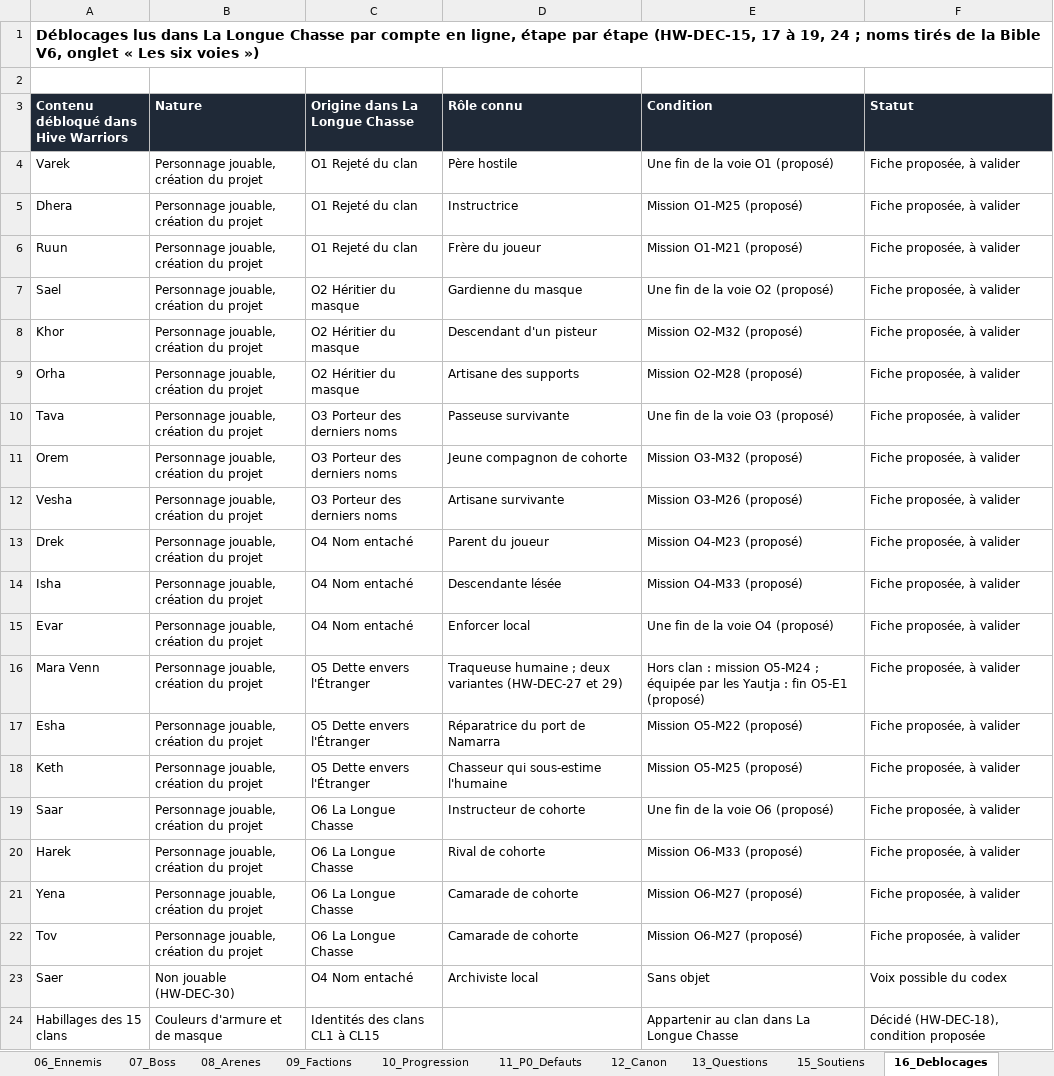
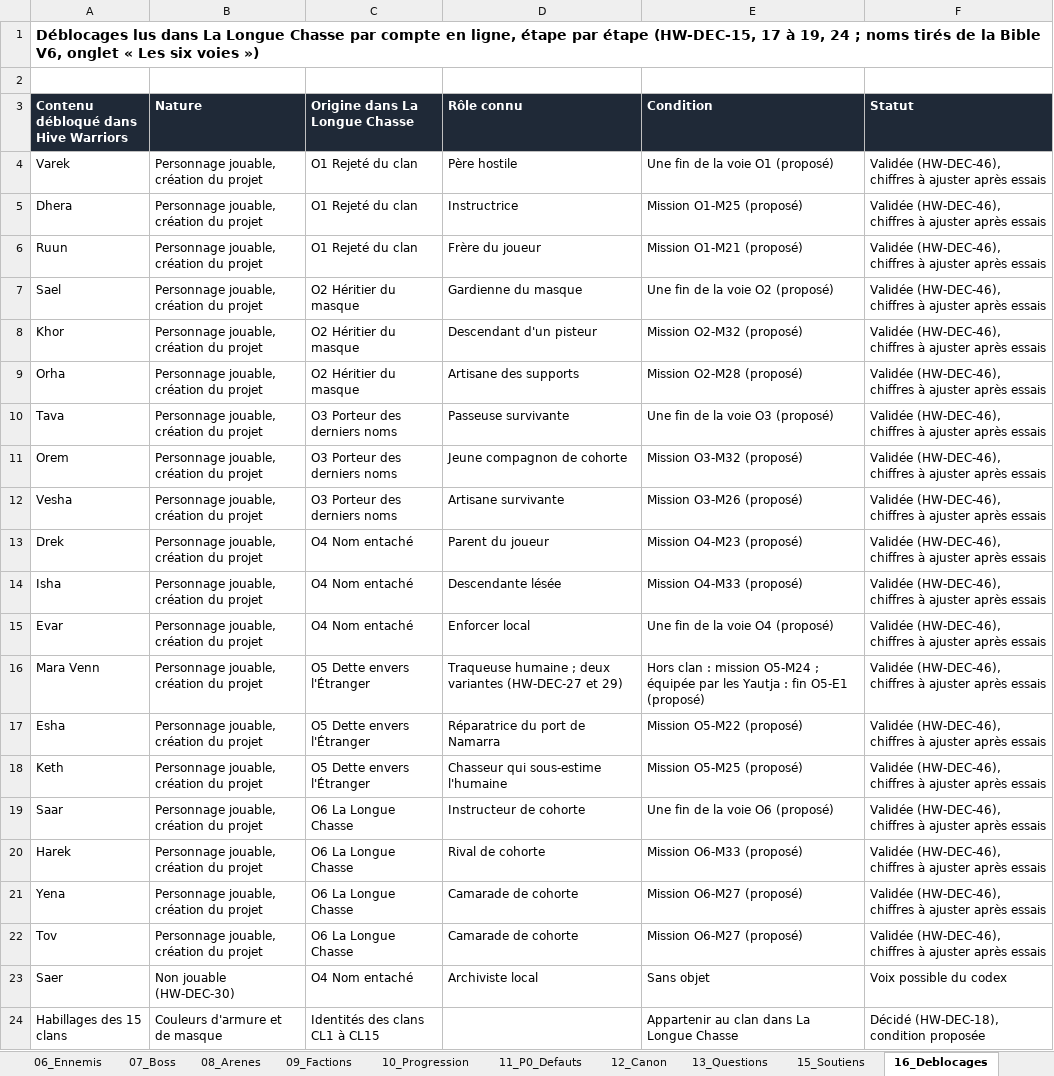
Before and after one commit to darknigthmare/Yautja-hive-warriors, an Excel workbook: design/Yautja_HiveWarriors_V58_Bible.xlsx, sheet 16_Deblocages, drawn as a sheet; only a part is shown; values as stored, in another font and other column widths than the file's, no borders; the diff names each change by its address in the sheet, - before the commit and + after, or states it on an @@ line.

```diff
--- a/design/Yautja_HiveWarriors_V58_Bible.xlsx (sheet 16_Deblocages)
+++ b/design/Yautja_HiveWarriors_V58_Bible.xlsx (sheet 16_Deblocages)
-F4:F22 (Statut): Fiche proposée, à valider
+F4:F22 (Statut): Validée (HW-DEC-46), chiffres à ajuster après essais
```
Also changed, not shown: sheet 13_Questions, sheet 01_Decisions, sheet 20_GameplayCible, other sheet tabs, 5 other files.
